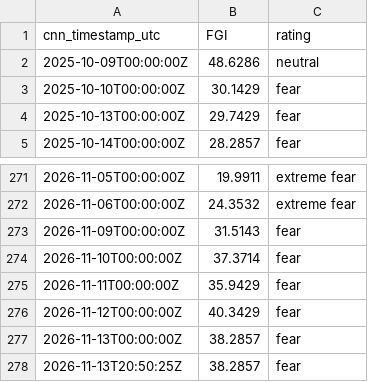
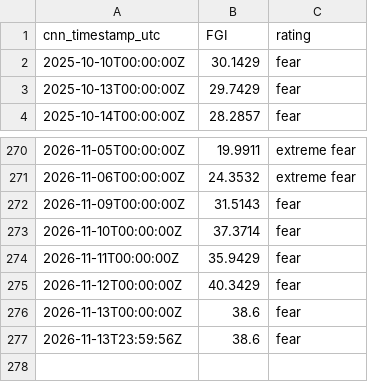
Before and after one commit to daifulee/fgi-public-data, a CSV file: data/fgi_cnn_window.csv, drawn as a sheet; only a part is shown, gaps mark what is left out.

```diff
--- a/data/fgi_cnn_window.csv
+++ b/data/fgi_cnn_window.csv
@@ -1,3 +1,2 @@
 cnn_timestamp_utc,FGI,rating
-2025-10-09T00:00:00Z,48.6286,neutral
 2025-10-10T00:00:00Z,30.1429,fear
@@ -276,3 +275,3 @@ cnn_timestamp_utc,FGI,rating
 2026-11-12T00:00:00Z,40.3429,fear
-2026-11-13T00:00:00Z,38.2857,fear
-2026-11-13T20:50:25Z,38.2857,fear
+2026-11-13T00:00:00Z,38.6,fear
+2026-11-13T23:59:56Z,38.6,fear
```
Also changed, not shown: data/fgi_intraday.csv, 1 other file.
